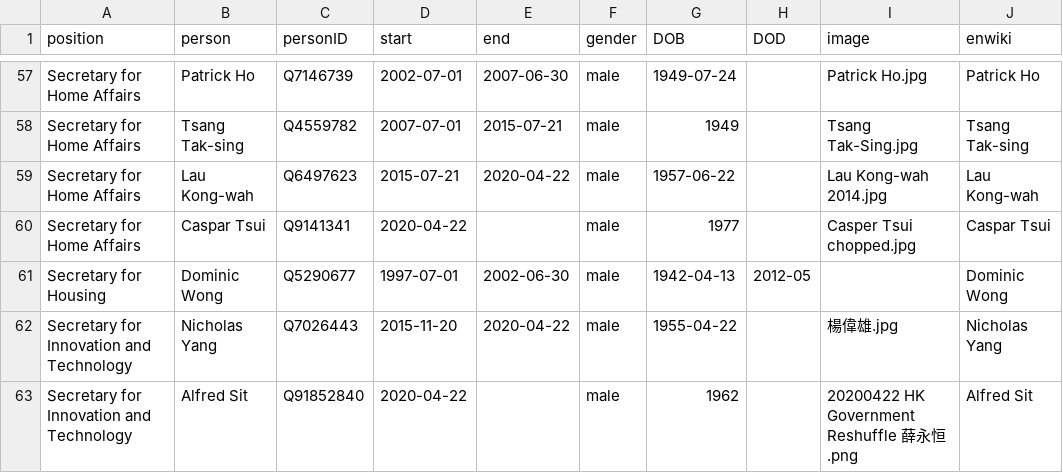
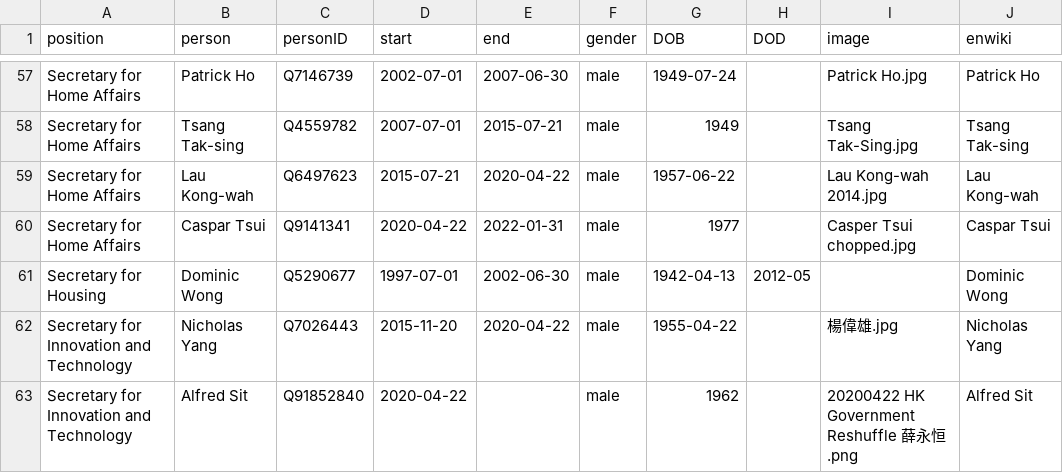
Before and after one commit to every-politician-scrapers/hong-kong, a CSV file: html/holders21.csv, drawn as a sheet; only a part is shown, gaps mark what is left out.

```diff
--- a/html/holders21.csv
+++ b/html/holders21.csv
@@ -59,3 +59,3 @@ Secretary for Home Affairs,Tsang Tak-sing,Q4559782,2007-07-01,2015-07-21,male,19
 Secretary for Home Affairs,Lau Kong-wah,Q6497623,2015-07-21,2020-04-22,male,1957-06-22,,Lau Kong-wah 2014.jpg,Lau Kong-wah
-Secretary for Home Affairs,Caspar Tsui,Q9141341,2020-04-22,,male,1977,,Casper Tsui chopped.jpg,Caspar Tsui
+Secretary for Home Affairs,Caspar Tsui,Q9141341,2020-04-22,2022-01-31,male,1977,,Casper Tsui chopped.jpg,Caspar Tsui
 Secretary for Housing,Dominic Wong,Q5290677,1997-07-01,2002-06-30,male,1942-04-13,2012-05,,Dominic Wong
```
Also changed, not shown: html/current.csv, html/legislators.csv, 1 other file.
